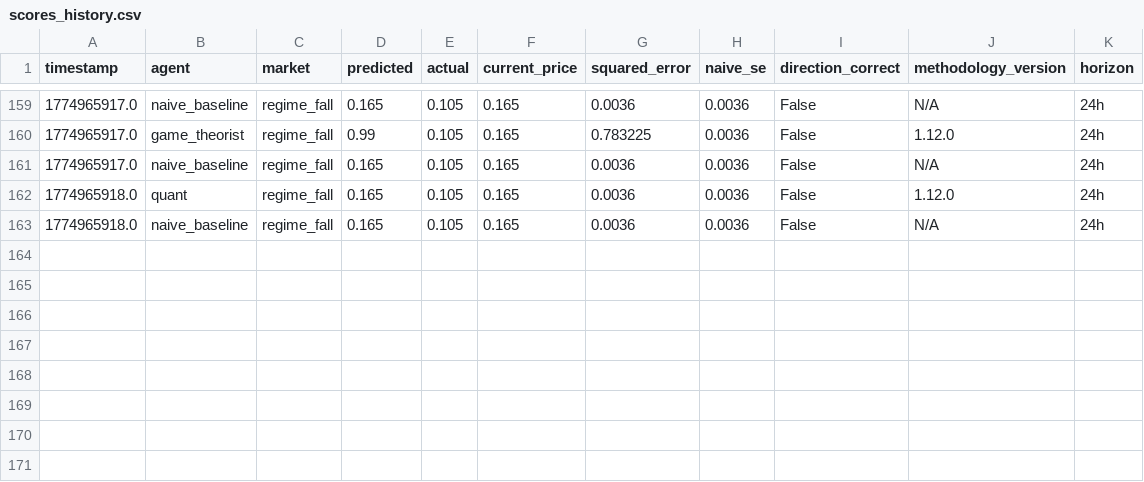
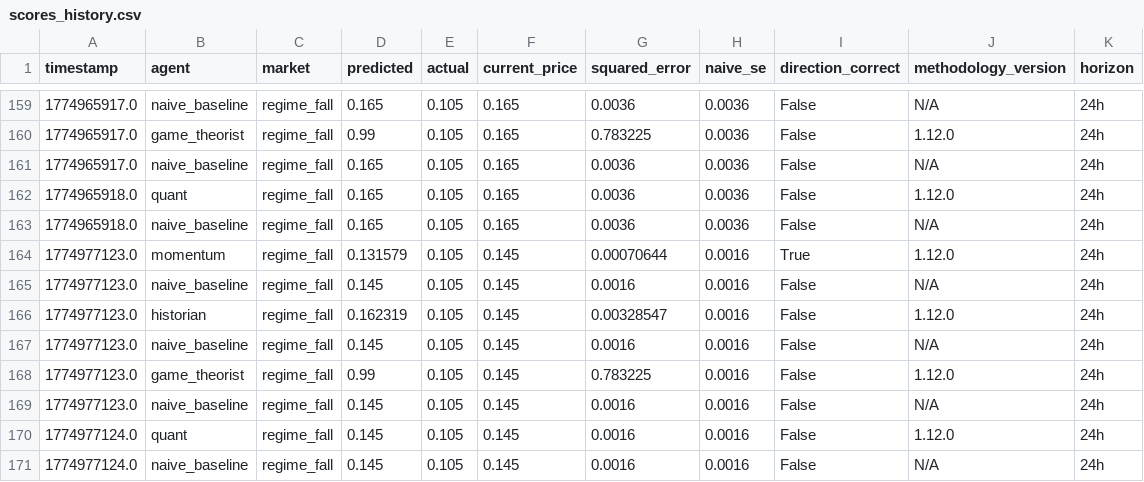
Before and after one commit to pairie-koh/Oracle-Labs-V2, a CSV file: scores_history.csv, drawn as a sheet; only a part is shown, gaps mark what is left out; the diff names each change by its address in the sheet, - before the commit and + after, or states it on an @@ line.

```diff
--- a/scores_history.csv
+++ b/scores_history.csv
+row 164: 1774977123.0 | momentum | regime_fall | 0.131579 | 0.105 | 0.145 | 0.00070644 | 0.0016 | True | 1.12.0 | 24h
+row 165: 1774977123.0 | naive_baseline | regime_fall | 0.145 | 0.105 | 0.145 | 0.0016 | 0.0016 | False | N/A | 24h
+row 166: 1774977123.0 | historian | regime_fall | 0.162319 | 0.105 | 0.145 | 0.00328547 | 0.0016 | False | 1.12.0 | 24h
+row 167: 1774977123.0 | naive_baseline | regime_fall | 0.145 | 0.105 | 0.145 | 0.0016 | 0.0016 | False | N/A | 24h
+row 168: 1774977123.0 | game_theorist | regime_fall | 0.99 | 0.105 | 0.145 | 0.783225 | 0.0016 | False | 1.12.0 | 24h
+row 169: 1774977123.0 | naive_baseline | regime_fall | 0.145 | 0.105 | 0.145 | 0.0016 | 0.0016 | False | N/A | 24h
+row 170: 1774977124.0 | quant | regime_fall | 0.145 | 0.105 | 0.145 | 0.0016 | 0.0016 | False | 1.12.0 | 24h
+row 171: 1774977124.0 | naive_baseline | regime_fall | 0.145 | 0.105 | 0.145 | 0.0016 | 0.0016 | False | N/A | 24h
```
Also changed, not shown: fact_history/facts.csv, price_history/prices.csv, 23 other files.
